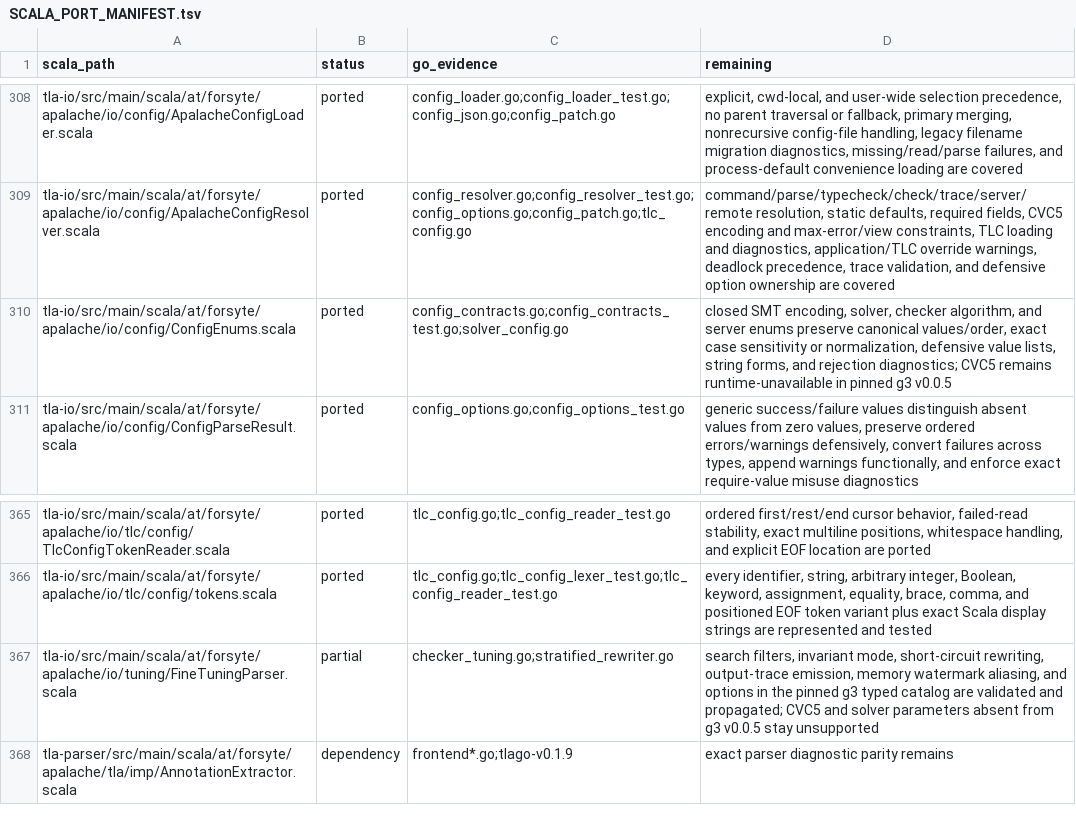
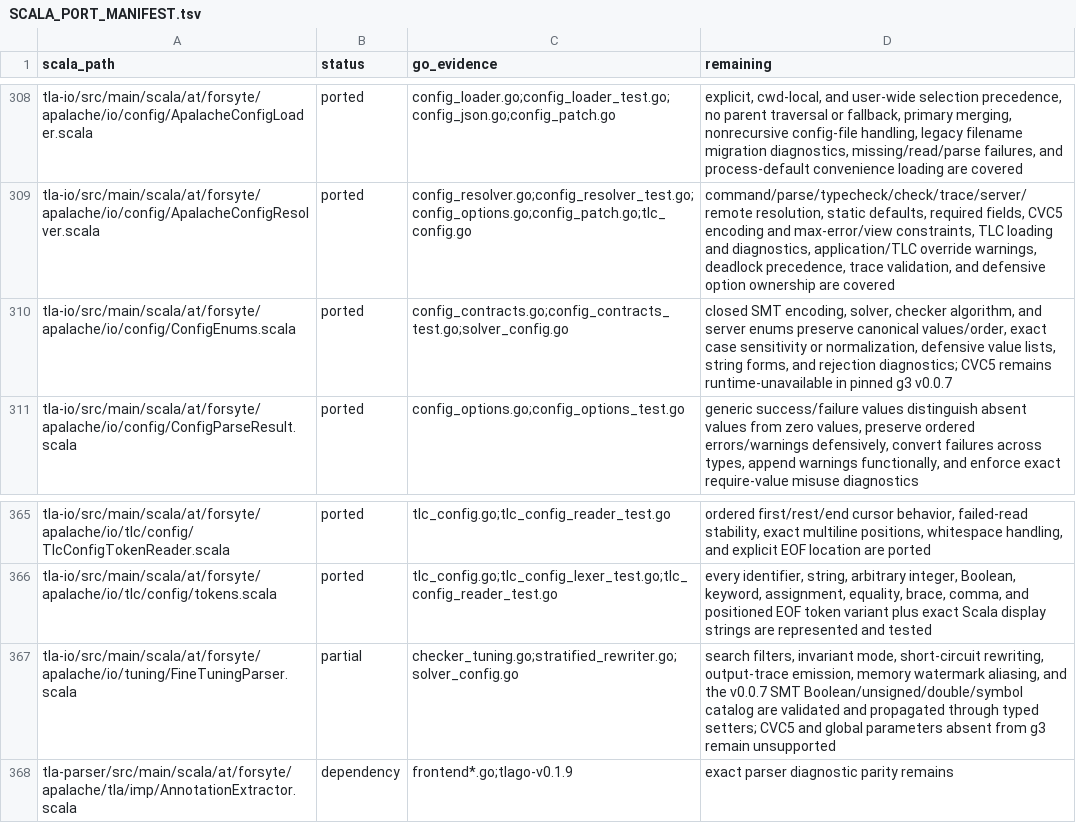
Before and after one commit to glycerine/apalache-go, a TSV file: pkg/SCALA_PORT_MANIFEST.tsv, drawn as a sheet; only a part is shown, gaps mark what is left out.

```diff
--- a/pkg/SCALA_PORT_MANIFEST.tsv
+++ b/pkg/SCALA_PORT_MANIFEST.tsv
@@ -309,3 +309,3 @@ tla-io/src/main/scala/at/forsyte/apalache/io/config/ApalacheConfigLoader.scala	p
 tla-io/src/main/scala/at/forsyte/apalache/io/config/ApalacheConfigResolver.scala	ported	config_resolver.go;config_resolver_test.go;config_options.go;config_patch.go;tlc_config.go	command/parse/typecheck/check/trace/server/remote resolution, static defaults, required fields, CVC5 encoding and max-error/view constraints, TLC loading and diagnostics, application/TLC override warnings, deadlock precedence, trace validation, and defensive option ownership are covered
-tla-io/src/main/scala/at/forsyte/apalache/io/config/ConfigEnums.scala	ported	config_contracts.go;config_contracts_test.go;solver_config.go	closed SMT encoding, solver, checker algorithm, and server enums preserve canonical values/order, exact case sensitivity or normalization, defensive value lists, string forms, and rejection diagnostics; CVC5 remains runtime-unavailable in pinned g3 v0.0.5
+tla-io/src/main/scala/at/forsyte/apalache/io/config/ConfigEnums.scala	ported	config_contracts.go;config_contracts_test.go;solver_config.go	closed SMT encoding, solver, checker algorithm, and server enums preserve canonical values/order, exact case sensitivity or normalization, defensive value lists, string forms, and rejection diagnostics; CVC5 remains runtime-unavailable in pinned g3 v0.0.7
 tla-io/src/main/scala/at/forsyte/apalache/io/config/ConfigParseResult.scala	ported	config_options.go;config_options_test.go	generic success/failure values distinguish absent values from zero values, preserve ordered errors/warnings defensively, convert failures across types, append warnings functionally, and enforce exact require-value misuse diagnostics
@@ -366,3 +366,3 @@ tla-io/src/main/scala/at/forsyte/apalache/io/tlc/config/TlcConfigTokenReader.sca
 tla-io/src/main/scala/at/forsyte/apalache/io/tlc/config/tokens.scala	ported	tlc_config.go;tlc_config_lexer_test.go;tlc_config_reader_test.go	every identifier, string, arbitrary integer, Boolean, keyword, assignment, equality, brace, comma, and positioned EOF token variant plus exact Scala display strings are represented and tested
-tla-io/src/main/scala/at/forsyte/apalache/io/tuning/FineTuningParser.scala	partial	checker_tuning.go;stratified_rewriter.go	search filters, invariant mode, short-circuit rewriting, output-trace emission, memory watermark aliasing, and options in the pinned g3 typed catalog are validated and propagated; CVC5 and solver parameters absent from g3 v0.0.5 stay unsupported
+tla-io/src/main/scala/at/forsyte/apalache/io/tuning/FineTuningParser.scala	partial	checker_tuning.go;stratified_rewriter.go;solver_config.go	search filters, invariant mode, short-circuit rewriting, output-trace emission, memory watermark aliasing, and the v0.0.7 SMT Boolean/unsigned/double/symbol catalog are validated and propagated through typed setters; CVC5 and global parameters absent from g3 remain unsupported
 tla-parser/src/main/scala/at/forsyte/apalache/tla/imp/AnnotationExtractor.scala	dependency	frontend*.go;tlago-v0.1.9	exact parser diagnostic parity remains
```
Also changed, not shown: pkg/SCALA_TEST_MANIFEST.tsv, 12 other files.
